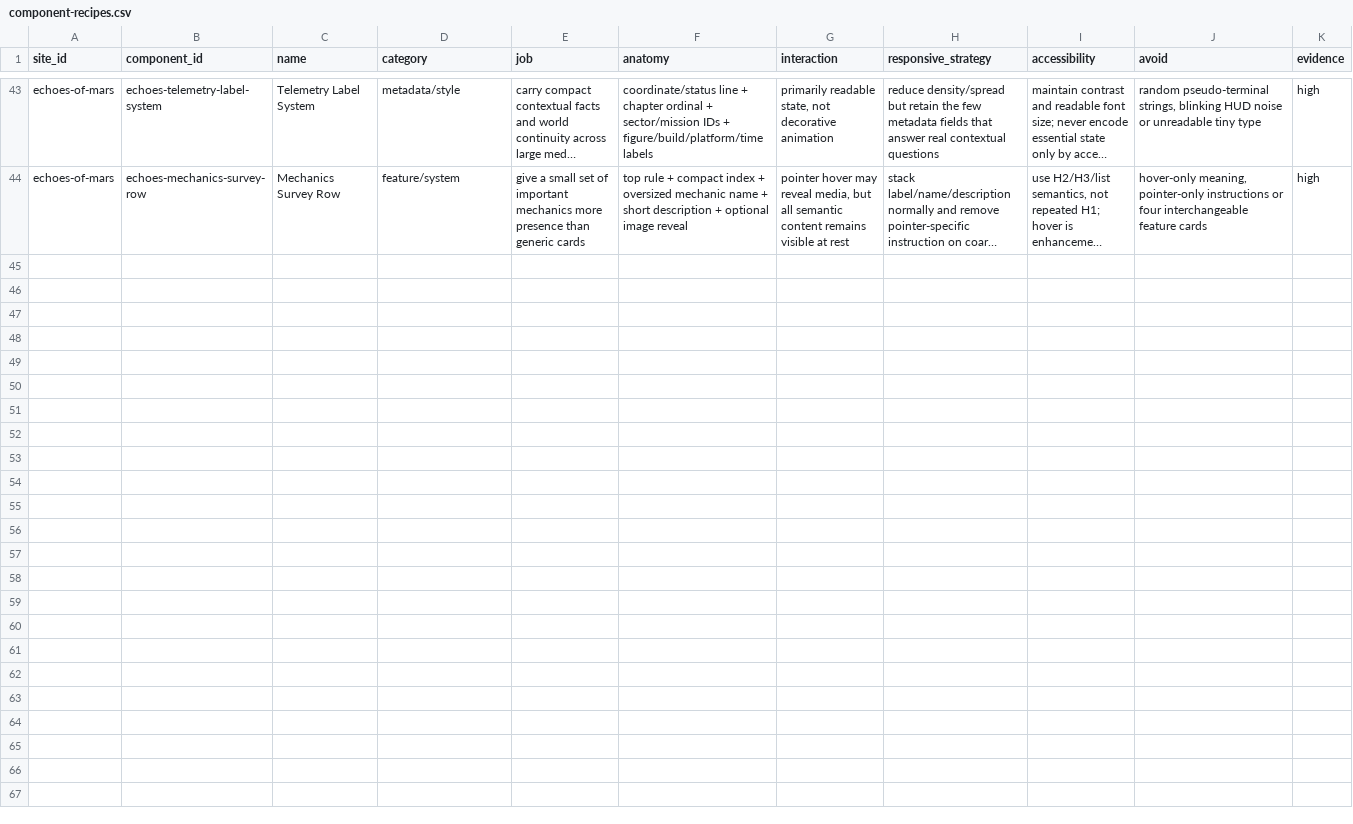
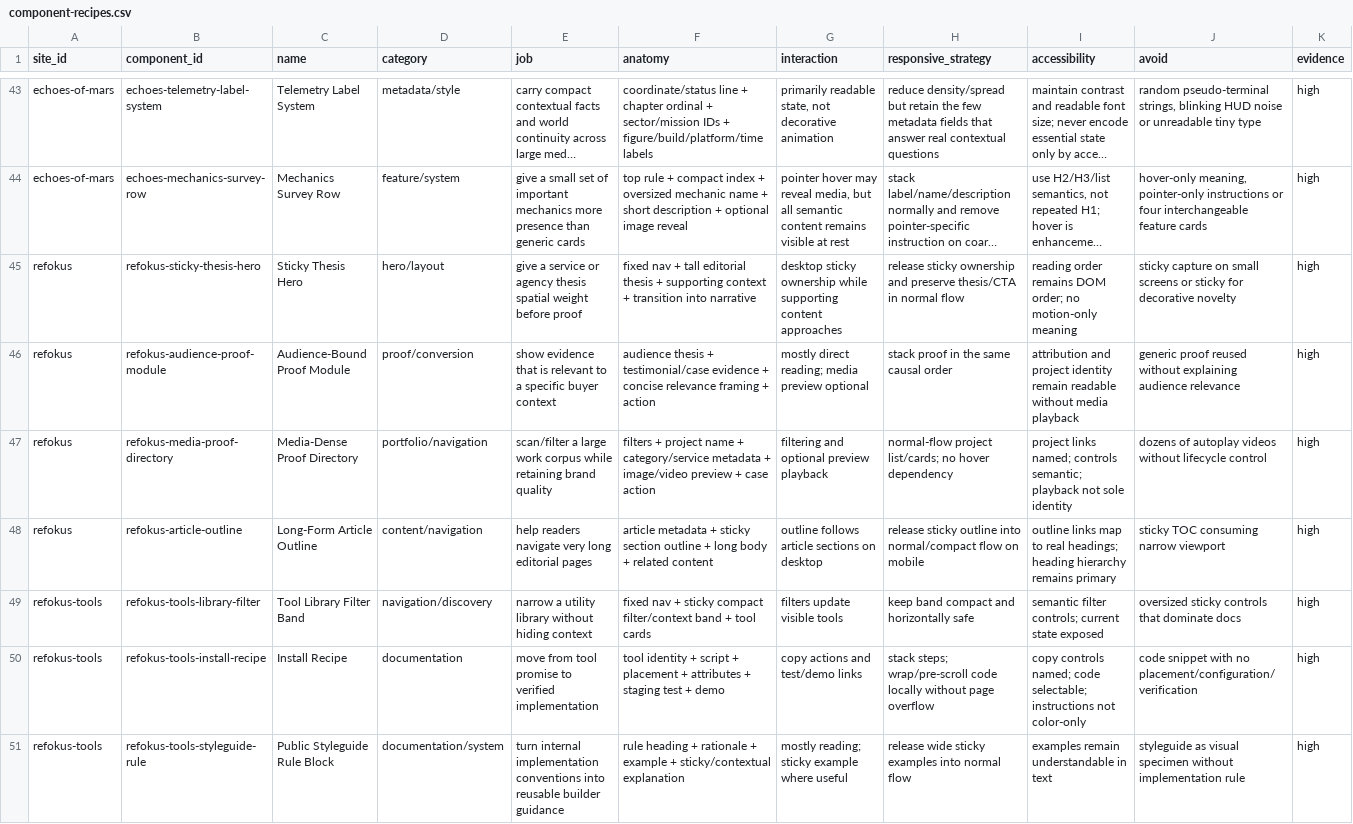
Before and after one commit to liquid8796/elite-frontend-design, a CSV file: skills/elite-frontend-design/references/modules/distilled-web-toolkit/data/component-recipes.csv, drawn as a sheet; only a part is shown, gaps mark what is left out; long unchanged cells end in …; the diff names each change by its address in the sheet, - before the commit and + after, or states it on an @@ line.

```diff
--- a/skills/elite-frontend-design/references/modules/distilled-web-toolkit/data/component-recipes.csv
+++ b/skills/elite-frontend-design/references/modules/distilled-web-toolkit/data/component-recipes.csv
+row 45: refokus | refokus-sticky-thesis-hero | Sticky Thesis Hero | hero/layout | give a service or agency thesis spatial weight before proof | fixed nav + tall editorial thesis + supporting context + transition into narrative | desktop sticky ownership while supporting content approaches | release sticky ownership and preserve thesis/CTA in normal flow | reading order remains DOM order; no motion-only meaning | sticky capture on small screens or sticky for decorative novelty | high
+row 46: refokus | refokus-audience-proof-module | Audience-Bound Proof Module | proof/conversion | show evidence that is relevant to a specific buyer context | audience thesis + testimonial/case evidence + concise relevance framing + action | mostly direct reading; media preview optional | stack proof in the same causal order | attribution and project identity remain readable without media playback | generic proof reused without explaining audience relevance | high
+row 47: refokus | refokus-media-proof-directory | Media-Dense Proof Directory | portfolio/navigation | scan/filter a large work corpus while retaining brand quality | filters + project name + category/service metadata + image/video preview + case action | filtering and optional preview playback | normal-flow project list/cards; no hover dependency | project links named; controls semantic; playback not sole identity | dozens of autoplay videos without lifecycle control | high
+row 48: refokus | refokus-article-outline | Long-Form Article Outline | content/navigation | help readers navigate very long editorial pages | article metadata + sticky section outline + long body + related content | outline follows article sections on desktop | release sticky outline into normal/compact flow on mobile | outline links map to real headings; heading hierarchy remains primary | sticky TOC consuming narrow viewport | high
+row 49: refokus-tools | refokus-tools-library-filter | Tool Library Filter Band | navigation/discovery | narrow a utility library without hiding context | fixed nav + sticky compact filter/context band + tool cards | filters update visible tools | keep band compact and horizontally safe | semantic filter controls; current state exposed | oversized sticky controls that dominate docs | high
+row 50: refokus-tools | refokus-tools-install-recipe | Install Recipe | documentation | move from tool promise to verified implementation | tool identity + script + placement + attributes + staging test + demo | copy actions and test/demo links | stack steps; wrap/pre-scroll code locally without page overflow | copy controls named; code selectable; instructions not color-only | code snippet with no placement/configuration/verification | high
+row 51: refokus-tools | refokus-tools-styleguide-rule | Public Styleguide Rule Block | documentation/system | turn internal implementation conventions into reusable builder guidance | rule heading + rationale + example + sticky/contextual explanation | mostly reading; sticky example where useful | release wide sticky examples into normal flow | examples remain understandable in text | styleguide as visual specimen without implementation rule | high
```
Also changed, not shown: skills/elite-frontend-design/references/modules/distilled-web-toolkit/data/anti-patterns.csv, skills/elite-frontend-design/references/modules/distilled-web-toolkit/data/design-profiles.csv, 29 other files.
